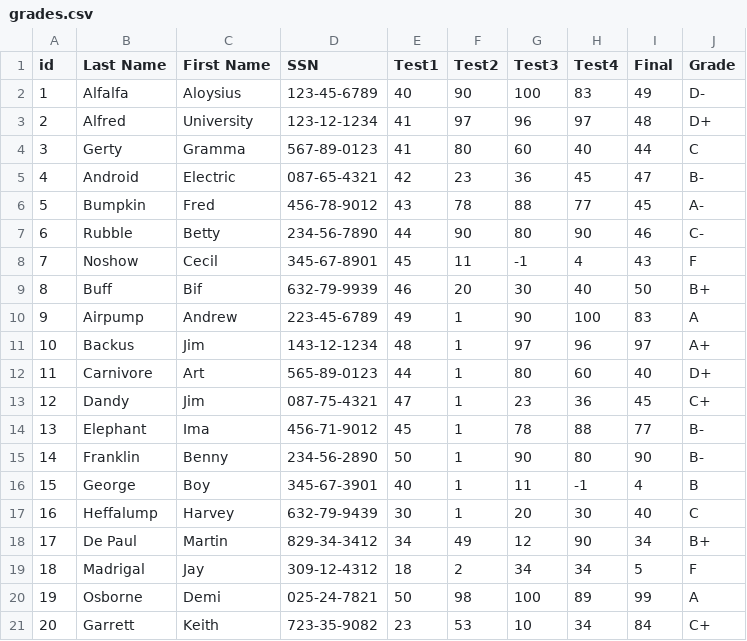
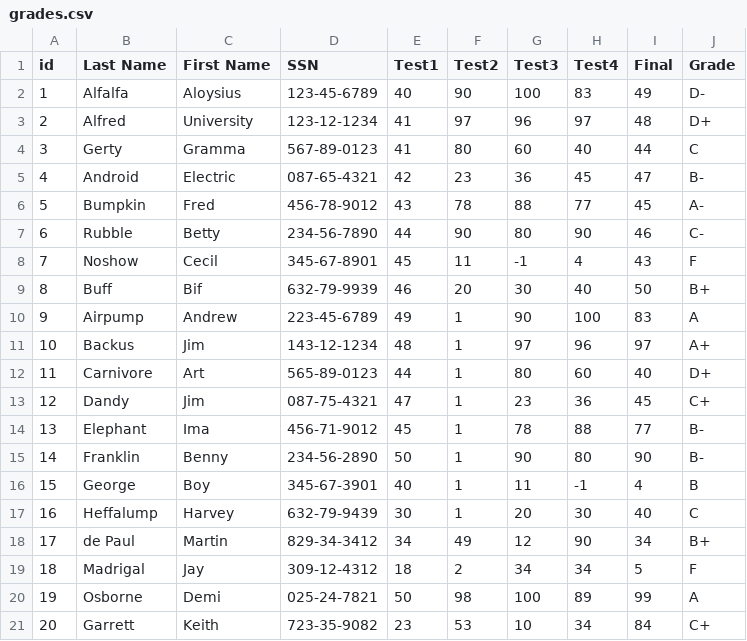
Before and after one commit to CS151PA-Fall2023/pa2-mwinant, a CSV file: grades.csv, drawn as a sheet.

```diff
--- a/grades.csv
+++ b/grades.csv
@@ -17,3 +17,3 @@ id,Last Name,First Name,SSN,Test1,Test2,Test3,Test4,Final,Grade
 16,Heffalump,Harvey,632-79-9439,30,1,20,30,40,C
-17,De Paul,Martin,829-34-3412,34,49,12,90,34,B+
+17,de Paul,Martin,829-34-3412,34,49,12,90,34,B+
 18,Madrigal,Jay,309-12-4312,18,2,34,34,5,F
```
Also changed, not shown: 3 other files.
